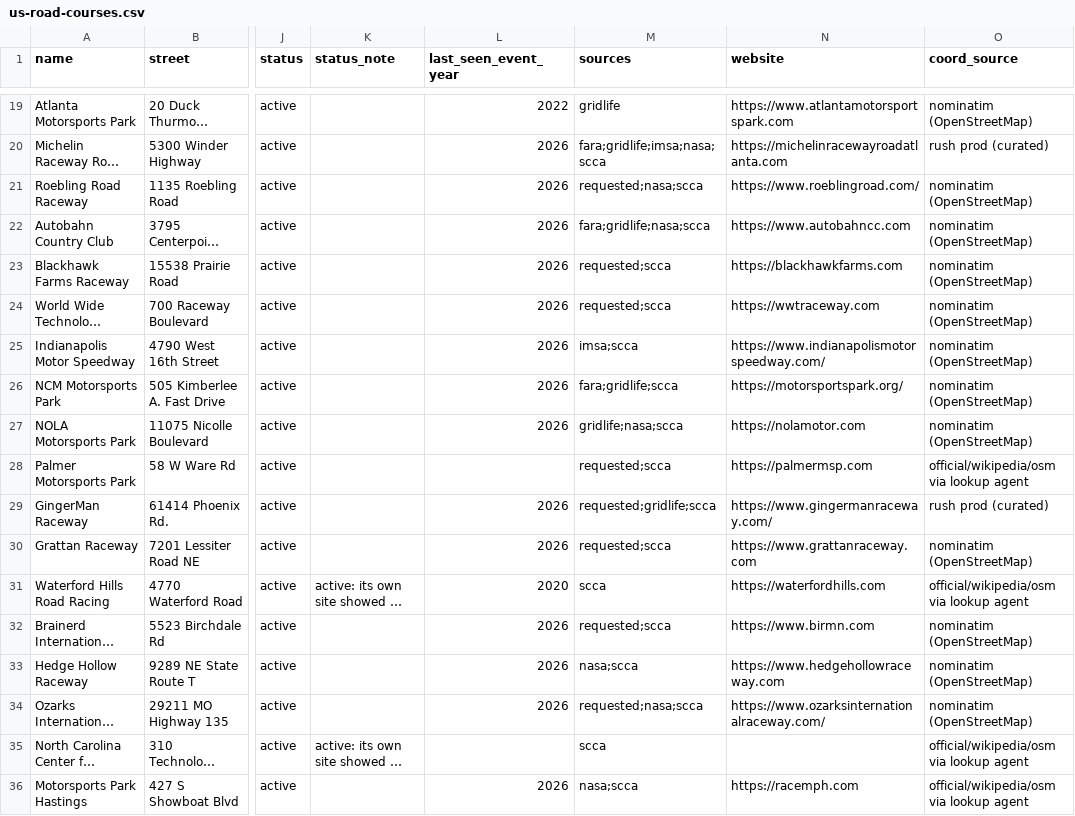
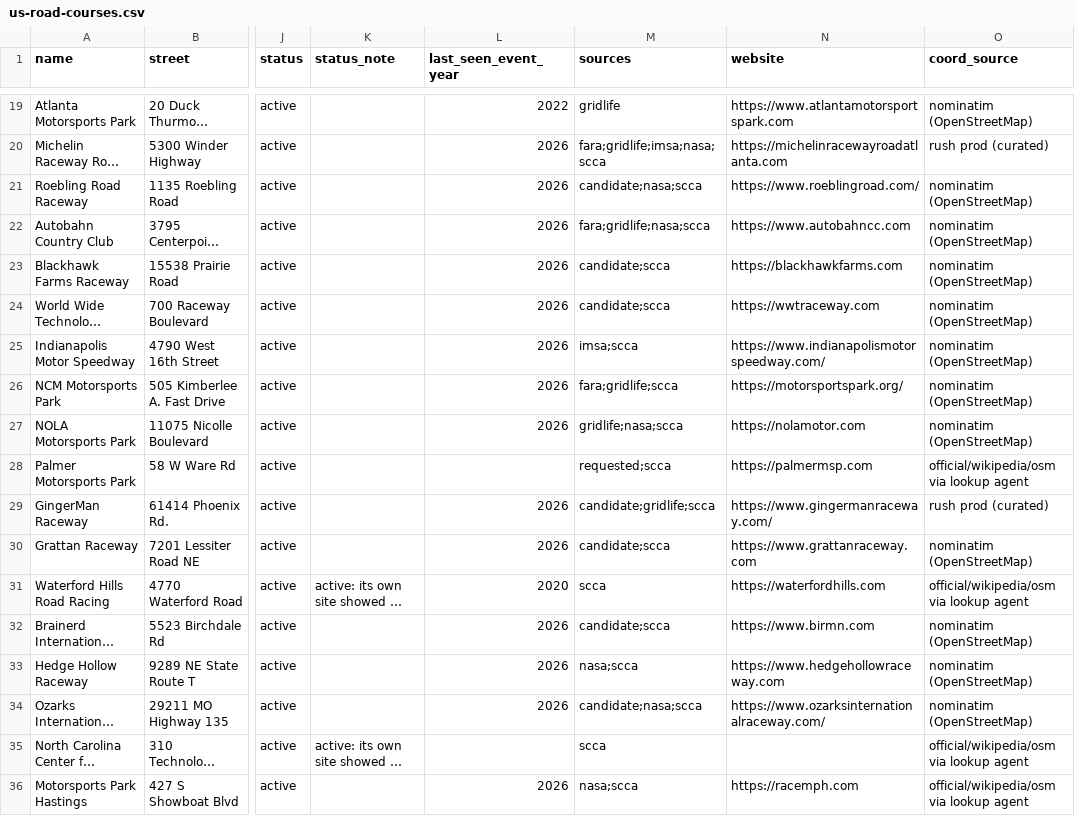
Before and after one commit to Rush-Auto-Works/llm-plugins, a CSV file: data/us-road-courses.csv, drawn as a sheet; only a part is shown, gaps mark what is left out; long unchanged cells end in …; the diff covers the shown part only; the diff names each change by its address in the sheet, - before the commit and + after, or states it on an @@ line.

Commit message:
fix(data): label candidates honestly, clean the closed-venue notes, blank unverified streets
Review on #13: the same corrections as rush-claude-plugin #35. requested now means named by a dealer or Sam (3 venues), candidate means added from a planning list. Truncated Heartland and Pittsburgh notes rewritten; street blanked for rows that are not active; README says excluded includes Pikes Peak.

```diff
--- a/data/us-road-courses.csv
+++ b/data/us-road-courses.csv
-M21 (sources): requested;nasa;scca
+M21 (sources): candidate;nasa;scca
-M23:M24 (sources): requested;scca
+M23:M24 (sources): candidate;scca
-M29 (sources): requested;gridlife;scca
+M29 (sources): candidate;gridlife;scca
-M30 (sources): requested;scca
+M30 (sources): candidate;scca
-M32 (sources): requested;scca
+M32 (sources): candidate;scca
-M34 (sources): requested;nasa;scca
+M34 (sources): candidate;nasa;scca
```
Also changed, not shown: 44 edited cells elsewhere in this file, 1 other file.
